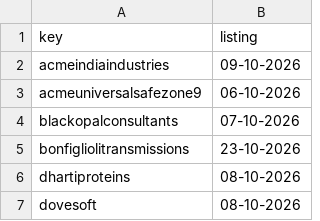
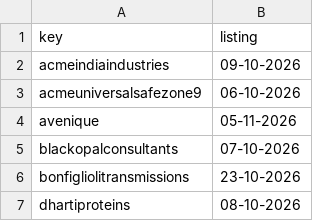
Before and after one commit to vineetsm999-byte/t2t-exit-tracker, a CSV file: bse_listings.csv, drawn as a sheet; only a part is shown; the shorter side is filled out with more unchanged rows.

```diff
--- a/bse_listings.csv
+++ b/bse_listings.csv
@@ -3,2 +3,3 @@ acmeindiaindustries,09-10-2026
 acmeuniversalsafezone9,06-10-2026
+avenique,05-11-2026
 blackopalconsultants,07-10-2026
```
Also changed, not shown: 1 other file.
